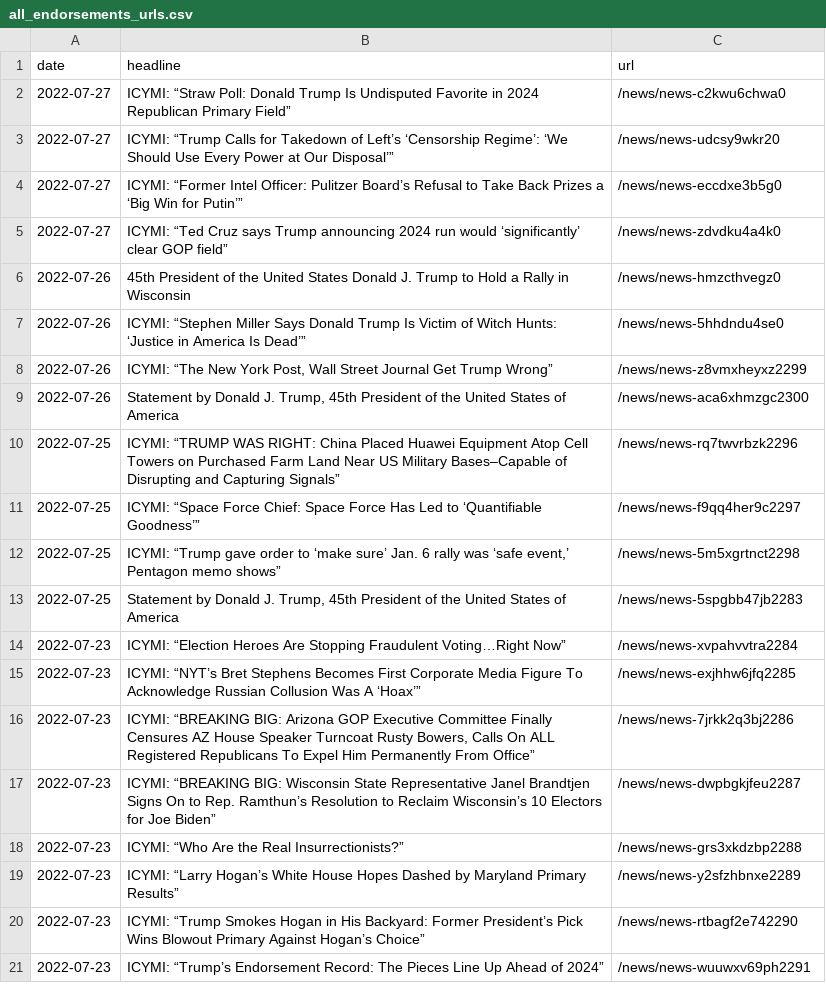
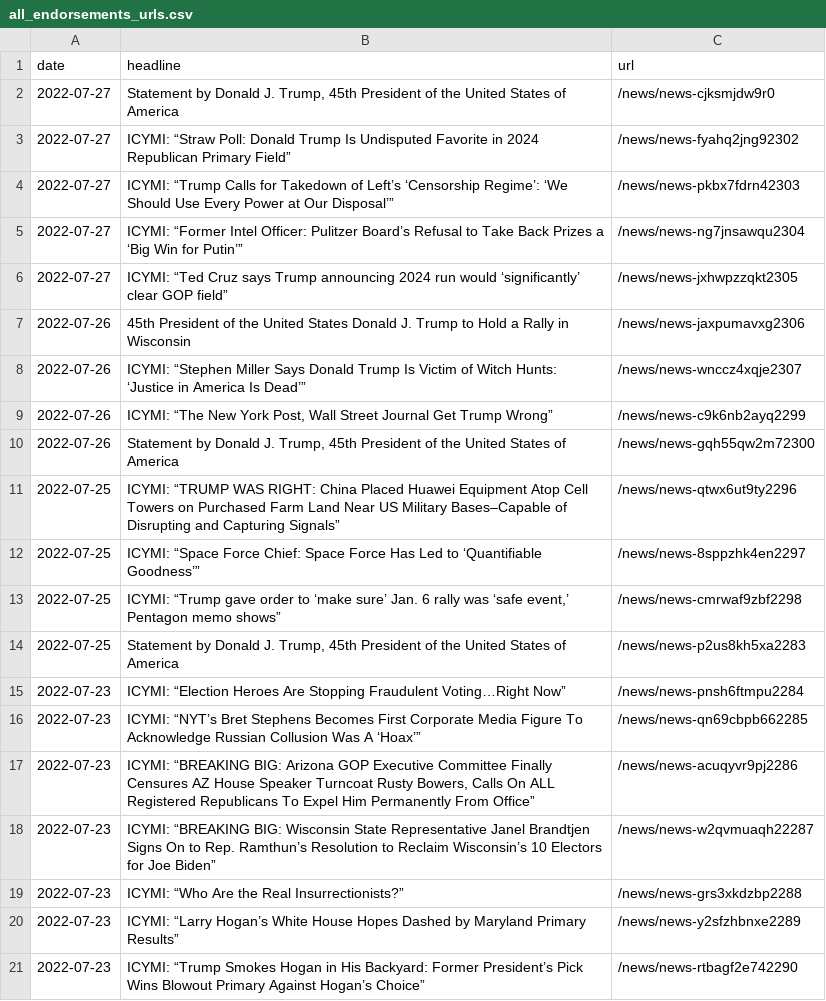
Before and after one commit to gridviz/trump-releases, a CSV file: data/all_endorsements_urls.csv, drawn as a sheet.

```diff
--- a/data/all_endorsements_urls.csv
+++ b/data/all_endorsements_urls.csv
@@ -1,18 +1,19 @@
 date,headline,url
-2022-07-27,ICYMI: “Straw Poll: Donald Trump Is Undisputed Favorite in 2024 Republican Primary Field”,/news/news-c2kwu6chwa0
-2022-07-27,ICYMI: “Trump Calls for Takedown of Left’s ‘Censorship Regime’: ‘We Should Use Every Power at Our Disposal’”,/news/news-udcsy9wkr20
-2022-07-27,ICYMI: “Former Intel Officer: Pulitzer Board’s Refusal to Take Back Prizes a ‘Big Win for Putin’”,/news/news-eccdxe3b5g0
-2022-07-27,ICYMI: “Ted Cruz says Trump announcing 2024 run would ‘significantly’ clear GOP field”,/news/news-zdvdku4a4k0
-2022-07-26,45th President of the United States Donald J. Trump to Hold a Rally in Wisconsin,/news/news-hmzcthvegz0
-2022-07-26,ICYMI: “Stephen Miller Says Donald Trump Is Victim of Witch Hunts: ‘Justice in America Is Dead’”,/news/news-5hhdndu4se0
-2022-07-26,"ICYMI: “The New York Post, Wall Street Journal Get Trump Wrong”",/news/news-z8vmxheyxz2299
-2022-07-26,"Statement by Donald J. Trump, 45th President of the United States of America",/news/news-aca6xhmzgc2300
-2022-07-25,ICYMI: “TRUMP WAS RIGHT: China Placed Huawei Equipment Atop Cell Towers on Purchased Farm Land Near US Military Bases–Capable of Disrupting and Capturing Signals”,/news/news-rq7twvrbzk2296
-2022-07-25,ICYMI: “Space Force Chief: Space Force Has Led to ‘Quantifiable Goodness’”,/news/news-f9qq4her9c2297
-2022-07-25,"ICYMI: “Trump gave order to ‘make sure’ Jan. 6 rally was ‘safe event,’ Pentagon memo shows”",/news/news-5m5xgrtnct2298
-2022-07-25,"Statement by Donald J. Trump, 45th President of the United States of America",/news/news-5spgbb47jb2283
-2022-07-23,ICYMI: “Election Heroes Are Stopping Fraudulent Voting…Right Now”,/news/news-xvpahvvtra2284
-2022-07-23,ICYMI: “NYT’s Bret Stephens Becomes First Corporate Media Figure To Acknowledge Russian Collusion Was A ‘Hoax’”,/news/news-exjhhw6jfq2285
-2022-07-23,"ICYMI: “BREAKING BIG: Arizona GOP Executive Committee Finally Censures AZ House Speaker Turncoat Rusty Bowers, Calls On ALL Registered Republicans To Expel Him Permanently From Office”",/news/news-7jrkk2q3bj2286
-2022-07-23,ICYMI: “BREAKING BIG: Wisconsin State Representative Janel Brandtjen Signs On to Rep. Ramthun’s Resolution to Reclaim Wisconsin’s 10 Electors for Joe Biden”,/news/news-dwpbgkjfeu2287
+2022-07-27,"Statement by Donald J. Trump, 45th President of the United States of America",/news/news-cjksmjdw9r0
+2022-07-27,ICYMI: “Straw Poll: Donald Trump Is Undisputed Favorite in 2024 Republican Primary Field”,/news/news-fyahq2jng92302
+2022-07-27,ICYMI: “Trump Calls for Takedown of Left’s ‘Censorship Regime’: ‘We Should Use Every Power at Our Disposal’”,/news/news-pkbx7fdrn42303
+2022-07-27,ICYMI: “Former Intel Officer: Pulitzer Board’s Refusal to Take Back Prizes a ‘Big Win for Putin’”,/news/news-ng7jnsawqu2304
+2022-07-27,ICYMI: “Ted Cruz says Trump announcing 2024 run would ‘significantly’ clear GOP field”,/news/news-jxhwpzzqkt2305
+2022-07-26,45th President of the United States Donald J. Trump to Hold a Rally in Wisconsin,/news/news-jaxpumavxg2306
+2022-07-26,ICYMI: “Stephen Miller Says Donald Trump Is Victim of Witch Hunts: ‘Justice in America Is Dead’”,/news/news-wnccz4xqje2307
+2022-07-26,"ICYMI: “The New York Post, Wall Street Journal Get Trump Wrong”",/news/news-c9k6nb2ayq2299
+2022-07-26,"Statement by Donald J. Trump, 45th President of the United States of America",/news/news-gqh55qw2m72300
+2022-07-25,ICYMI: “TRUMP WAS RIGHT: China Placed Huawei Equipment Atop Cell Towers on Purchased Farm Land Near US Military Bases–Capable of Disrupting and Capturing Signals”,/news/news-qtwx6ut9ty2296
+2022-07-25,ICYMI: “Space Force Chief: Space Force Has Led to ‘Quantifiable Goodness’”,/news/news-8sppzhk4en2297
+2022-07-25,"ICYMI: “Trump gave order to ‘make sure’ Jan. 6 rally was ‘safe event,’ Pentagon memo shows”",/news/news-cmrwaf9zbf2298
+2022-07-25,"Statement by Donald J. Trump, 45th President of the United States of America",/news/news-p2us8kh5xa2283
+2022-07-23,ICYMI: “Election Heroes Are Stopping Fraudulent Voting…Right Now”,/news/news-pnsh6ftmpu2284
+2022-07-23,ICYMI: “NYT’s Bret Stephens Becomes First Corporate Media Figure To Acknowledge Russian Collusion Was A ‘Hoax’”,/news/news-qn69cbpb662285
+2022-07-23,"ICYMI: “BREAKING BIG: Arizona GOP Executive Committee Finally Censures AZ House Speaker Turncoat Rusty Bowers, Calls On ALL Registered Republicans To Expel Him Permanently From Office”",/news/news-acuqyvr9pj2286
+2022-07-23,ICYMI: “BREAKING BIG: Wisconsin State Representative Janel Brandtjen Signs On to Rep. Ramthun’s Resolution to Reclaim Wisconsin’s 10 Electors for Joe Biden”,/news/news-w2qvmuaqh22287
 2022-07-23,ICYMI: “Who Are the Real Insurrectionists?”,/news/news-grs3xkdzbp2288
@@ -20,2 +21 @@ date,headline,url
 2022-07-23,ICYMI: “Trump Smokes Hogan in His Backyard: Former President’s Pick Wins Blowout Primary Against Hogan’s Choice”,/news/news-rtbagf2e742290
-2022-07-23,ICYMI: “Trump’s Endorsement Record: The Pieces Line Up Ahead of 2024”,/news/news-wuuwxv69ph2291
```
Also changed, not shown: data/processed/all_press_releases_latest.csv, 1 other file.
